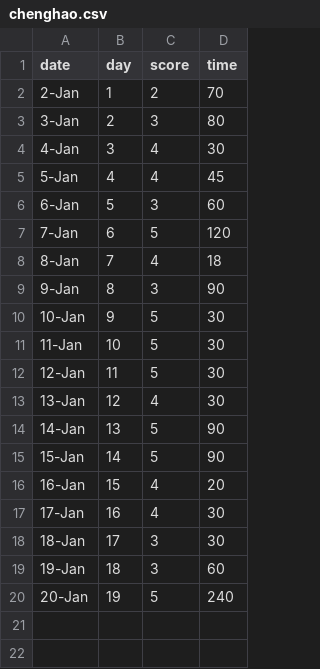
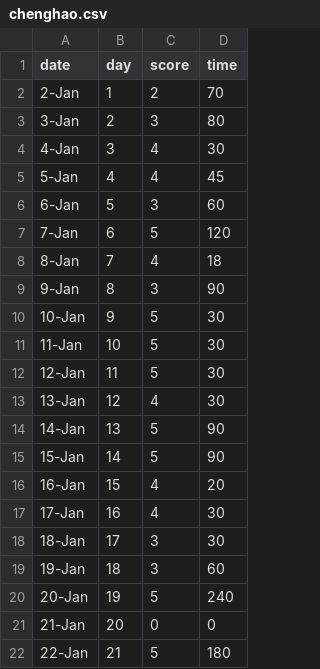
Before and after one commit to Meng-MiamiOH/day21_py, a CSV file: chenghao.csv, drawn as a sheet.

```diff
--- a/chenghao.csv
+++ b/chenghao.csv
@@ -20 +20,3 @@
 20-Jan,19,5,240
+21-Jan,20,0,0
+22-Jan,21,5,180
```
Also changed, not shown: jianze.csv, kevin.csv, 13 other files.
